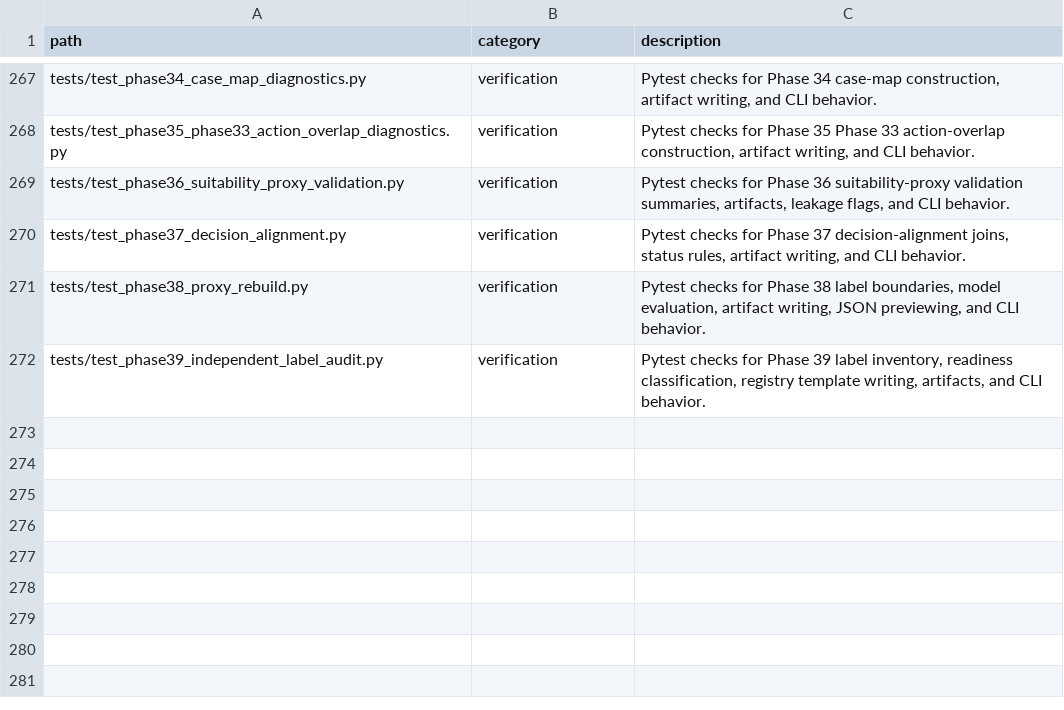
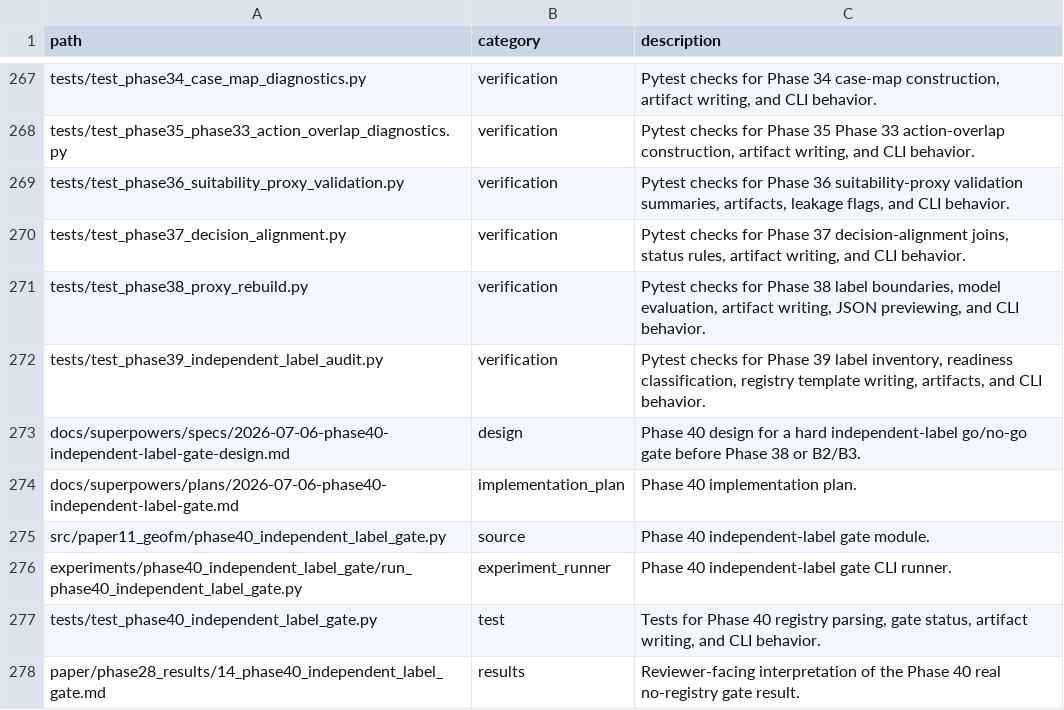
Before and after one commit to zhouning/paper11-geofm-farmland-suitability-rl, a TSV file: reproducibility/FILE_MANIFEST.tsv, drawn as a sheet; only a part is shown, gaps mark what is left out.

Commit message:
docs: update Paper11 submission gate after Phase 40

```diff
--- a/reproducibility/FILE_MANIFEST.tsv
+++ b/reproducibility/FILE_MANIFEST.tsv
@@ -272 +272,7 @@ tests/test_phase38_proxy_rebuild.py	verification	Pytest checks for Phase 38 labe
 tests/test_phase39_independent_label_audit.py	verification	Pytest checks for Phase 39 label inventory, readiness classification, registry template writing, artifacts, and CLI behavior.
+docs/superpowers/specs/2026-07-06-phase40-independent-label-gate-design.md	design	Phase 40 design for a hard independent-label go/no-go gate before Phase 38 or B2/B3.
+docs/superpowers/plans/2026-07-06-phase40-independent-label-gate.md	implementation_plan	Phase 40 implementation plan.
+src/paper11_geofm/phase40_independent_label_gate.py	source	Phase 40 independent-label gate module.
+experiments/phase40_independent_label_gate/run_phase40_independent_label_gate.py	experiment_runner	Phase 40 independent-label gate CLI runner.
+tests/test_phase40_independent_label_gate.py	test	Tests for Phase 40 registry parsing, gate status, artifact writing, and CLI behavior.
+paper/phase28_results/14_phase40_independent_label_gate.md	results	Reviewer-facing interpretation of the Phase 40 real no-registry gate result.
```
Also changed, not shown: 4 other files.
